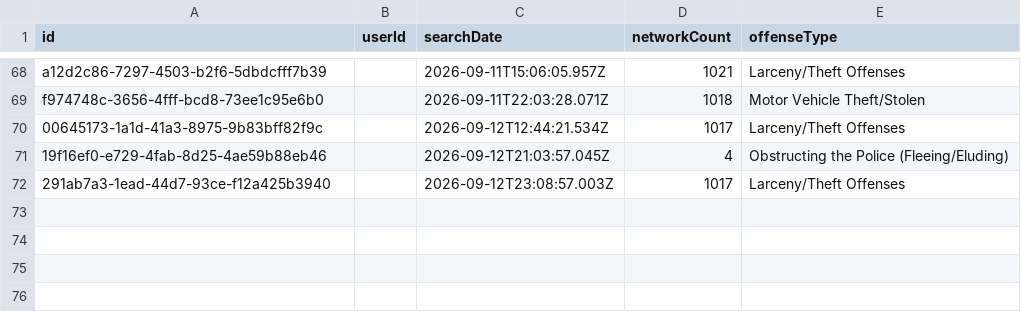
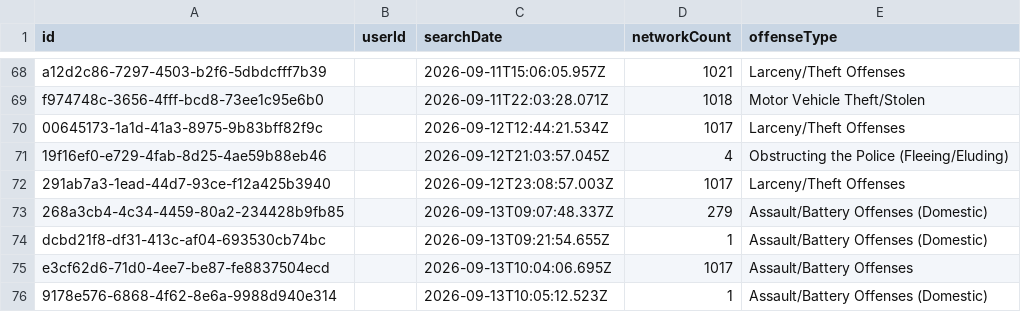
Before and after one commit to Cantica-Systems/flock-transparency, a CSV file: kalamazoo/data/portage-city-pd/2026-09.csv, drawn as a sheet; only a part is shown, gaps mark what is left out; the diff names each change by its address in the sheet, - before the commit and + after, or states it on an @@ line.

Commit message:
Update at 2026-09-14T18:15Z (portage-city-pd +4)

```diff
--- a/kalamazoo/data/portage-city-pd/2026-09.csv
+++ b/kalamazoo/data/portage-city-pd/2026-09.csv
+row 73: 268a3cb4-4c34-4459-80a2-234428b9fb85 |  | 2026-09-13T09:07:48.337Z | 279 | Assault/Battery Offenses (Domestic)
+row 74: dcbd21f8-df31-413c-af04-693530cb74bc |  | 2026-09-13T09:21:54.655Z | 1 | Assault/Battery Offenses (Domestic)
+row 75: e3cf62d6-71d0-4ee7-be87-fe8837504ecd |  | 2026-09-13T10:04:06.695Z | 1017 | Assault/Battery Offenses
+row 76: 9178e576-6868-4f62-8e6a-9988d940e314 |  | 2026-09-13T10:05:12.523Z | 1 | Assault/Battery Offenses (Domestic)
```
Also changed, not shown: kalamazoo/data/portage-city-pd/stats.csv, 3 other files.
